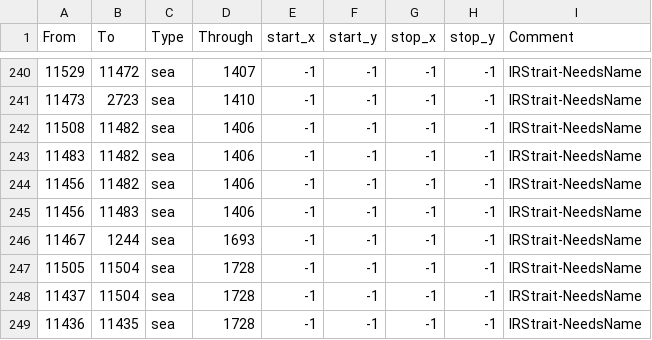
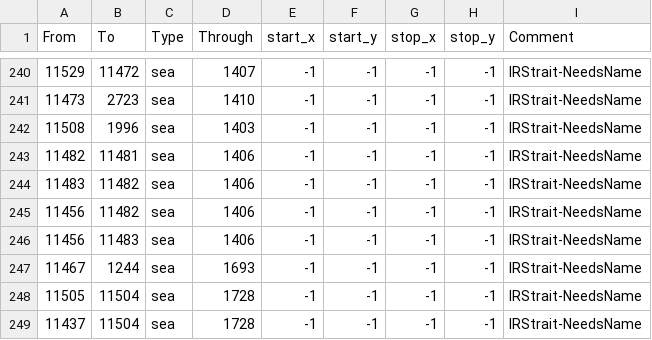
Before and after one commit to Amazonys/Atlas-Novum, a CSV file: map/adjacencies.csv, drawn as a sheet; only a part is shown, gaps mark what is left out; the shorter side is filled out with more unchanged rows.

```diff
--- a/map/adjacencies.csv
+++ b/map/adjacencies.csv
@@ -241,3 +241,4 @@ From;To;Type;Through;start_x;start_y;stop_x;stop_y;Comment
 11473;2723;sea;1410;-1;-1;-1;-1;IRStrait-NeedsName
-11508;11482;sea;1406;-1;-1;-1;-1;IRStrait-NeedsName
+11508;1996;sea;1403;-1;-1;-1;-1;IRStrait-NeedsName
+11482;11481;sea;1406;-1;-1;-1;-1;IRStrait-NeedsName
 11483;11482;sea;1406;-1;-1;-1;-1;IRStrait-NeedsName
```
Also changed, not shown: 30 other files.
